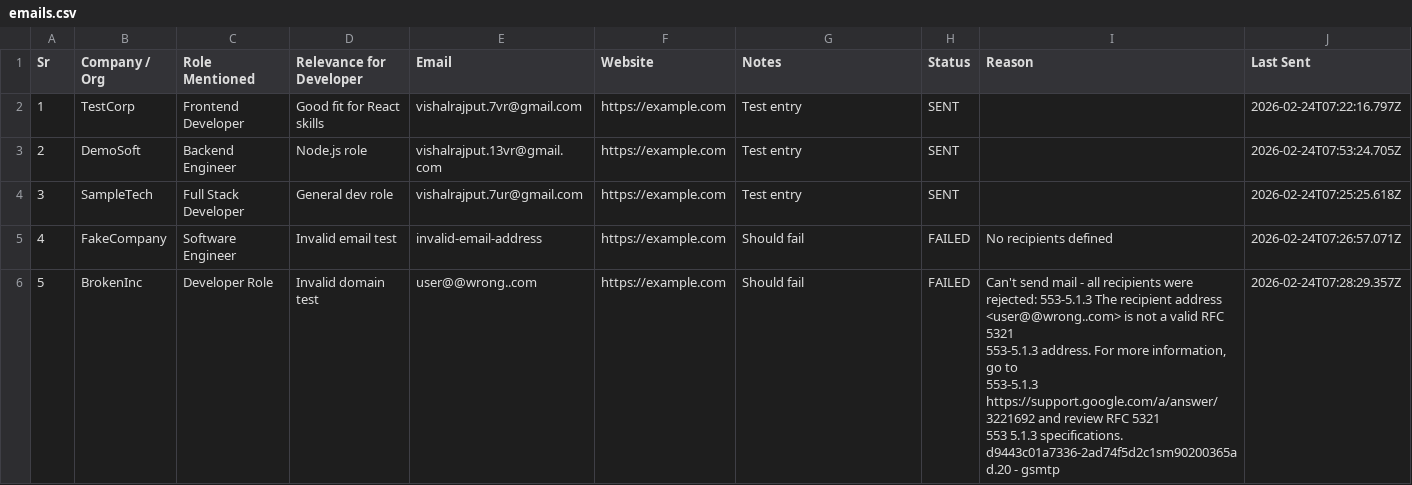
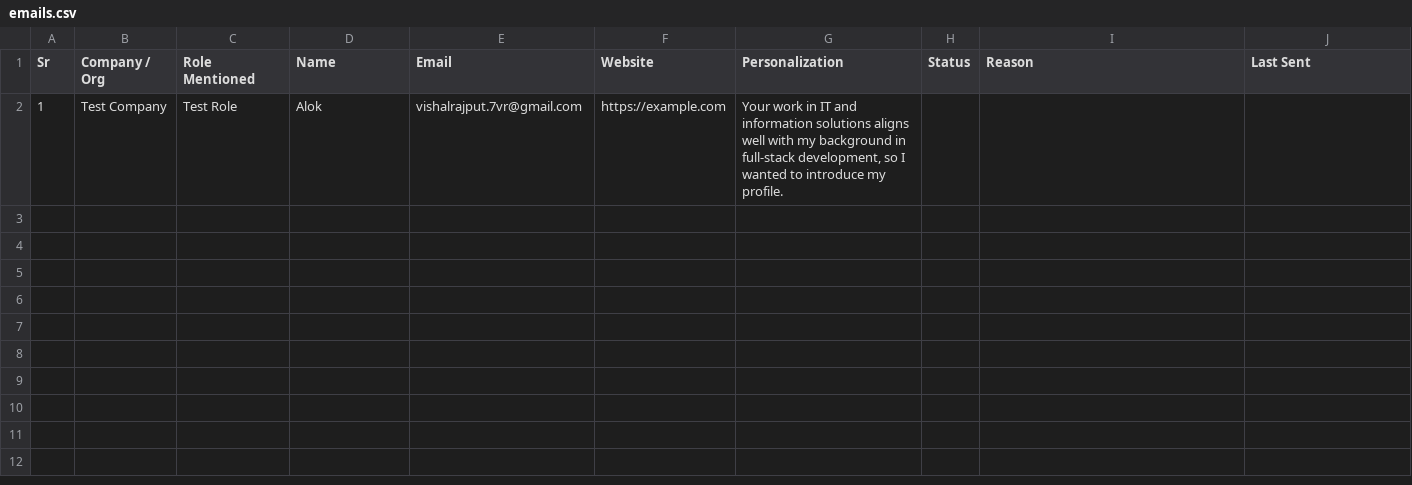
Before and after one commit to rajput-vishal01/automate-mail, a CSV file: emails.csv, drawn as a sheet.

```diff
--- a/emails.csv
+++ b/emails.csv
@@ -1,9 +1,2 @@
-Sr,Company / Org,Role Mentioned,Relevance for Developer,Email,Website,Notes,Status,Reason,Last Sent
-"1","TestCorp","Frontend Developer","Good fit for React skills","vishalrajput.7vr@gmail.com","https://example.com","Test entry","SENT","","2026-02-24T07:22:16.797Z"
-"2","DemoSoft","Backend Engineer","Node.js role","vishalrajput.13vr@gmail.com","https://example.com","Test entry","SENT","","2026-02-24T07:53:24.705Z"
-"3","SampleTech","Full Stack Developer","General dev role","vishalrajput.7ur@gmail.com","https://example.com","Test entry","SENT","","2026-02-24T07:25:25.618Z"
-"4","FakeCompany","Software Engineer","Invalid email test","invalid-email-address","https://example.com","Should fail","FAILED","No recipients defined","2026-02-24T07:26:57.071Z"
-"5","BrokenInc","Developer Role","Invalid domain test","user@@wrong..com","https://example.com","Should fail","FAILED","Can't send mail - all recipients were rejected: 553-5.1.3 The recipient address <user@@wrong..com> is not a valid RFC 5321
-553-5.1.3 address. For more information, go to
-553-5.1.3  https://support.google.com/a/answer/3221692 and review RFC 5321
-553 5.1.3 specifications. d9443c01a7336-2ad74f5d2c1sm90200365ad.20 - gsmtp","2026-02-24T07:28:29.357Z"
+Sr,Company / Org,Role Mentioned,Name,Email,Website,Personalization,Status,Reason,Last Sent
+1,Test Company,Test Role,Alok,vishalrajput.7vr@gmail.com,https://example.com,"Your work in IT and information solutions aligns well with my background in full-stack development, so I wanted to introduce my profile.",,,
```
Also changed, not shown: 2 other files.
